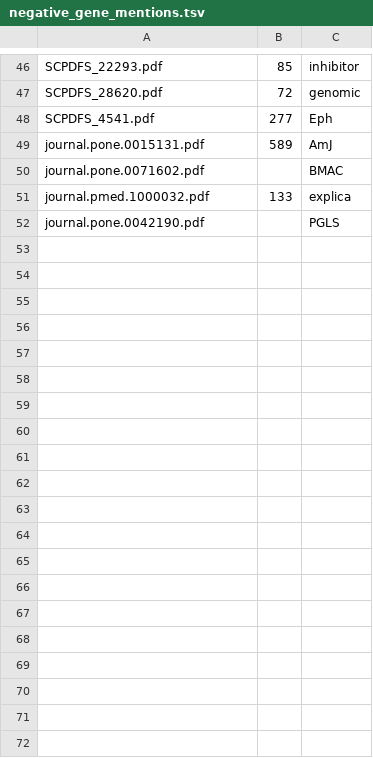
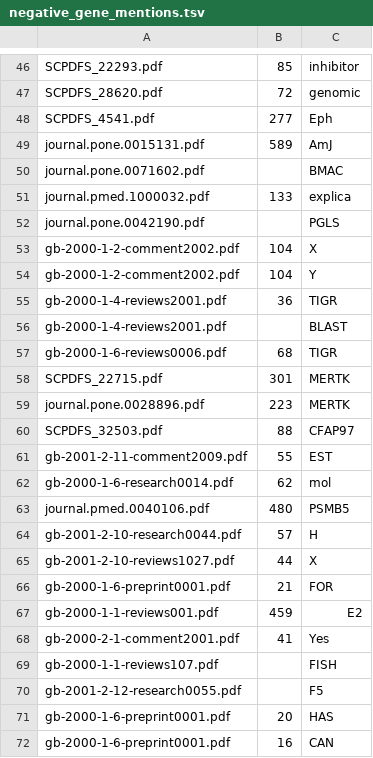
Before and after one commit to HazyResearch/dd-genomics, a TSV file: dicts/negative_gene_mentions.tsv, drawn as a sheet; only a part is shown, gaps mark what is left out; the diff covers the shown part only.

```diff
--- a/dicts/negative_gene_mentions.tsv
+++ b/dicts/negative_gene_mentions.tsv
@@ -52 +52,21 @@ journal.pmed.1000032.pdf	133	explica
 journal.pone.0042190.pdf		PGLS
+gb-2000-1-2-comment2002.pdf	104	X
+gb-2000-1-2-comment2002.pdf	104	Y
+gb-2000-1-4-reviews2001.pdf	36	TIGR
+gb-2000-1-4-reviews2001.pdf		BLAST
+gb-2000-1-6-reviews0006.pdf	68	TIGR
+SCPDFS_22715.pdf	301	MERTK
+journal.pone.0028896.pdf	223	MERTK
+SCPDFS_32503.pdf	88	CFAP97
+gb-2001-2-11-comment2009.pdf	55	EST
+gb-2000-1-6-research0014.pdf	62	mol
+journal.pmed.0040106.pdf	480	PSMB5
+gb-2001-2-10-research0044.pdf	57	H
+gb-2001-2-10-reviews1027.pdf	44	X
+gb-2000-1-6-preprint0001.pdf	21	FOR
+gb-2000-1-1-reviews001.pdf	459	E2
+gb-2000-2-1-comment2001.pdf	41	Yes
+gb-2000-1-1-reviews107.pdf		FISH
+gb-2001-2-12-research0055.pdf		F5
+gb-2000-1-6-preprint0001.pdf	20	HAS
+gb-2000-1-6-preprint0001.pdf	16	CAN
```
Also changed, not shown: 14 added rows elsewhere in this file, dicts/english_stopwords.tsv, dicts/english_words.tsv, 11 other files.
